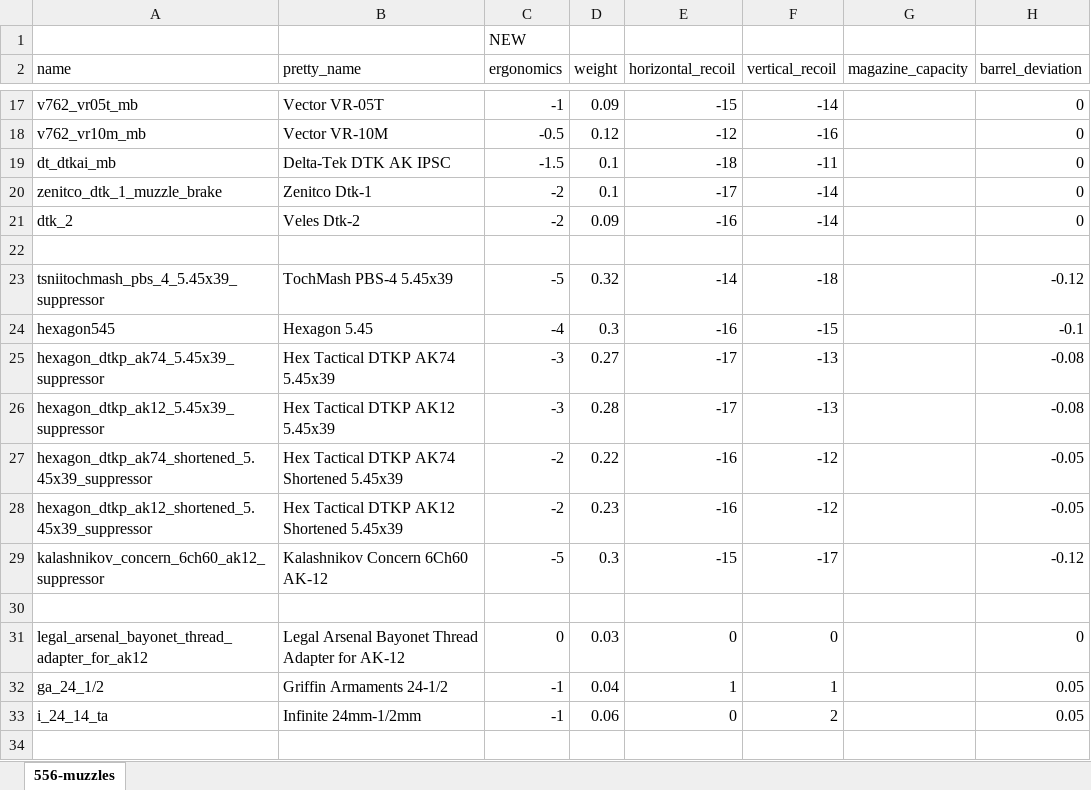
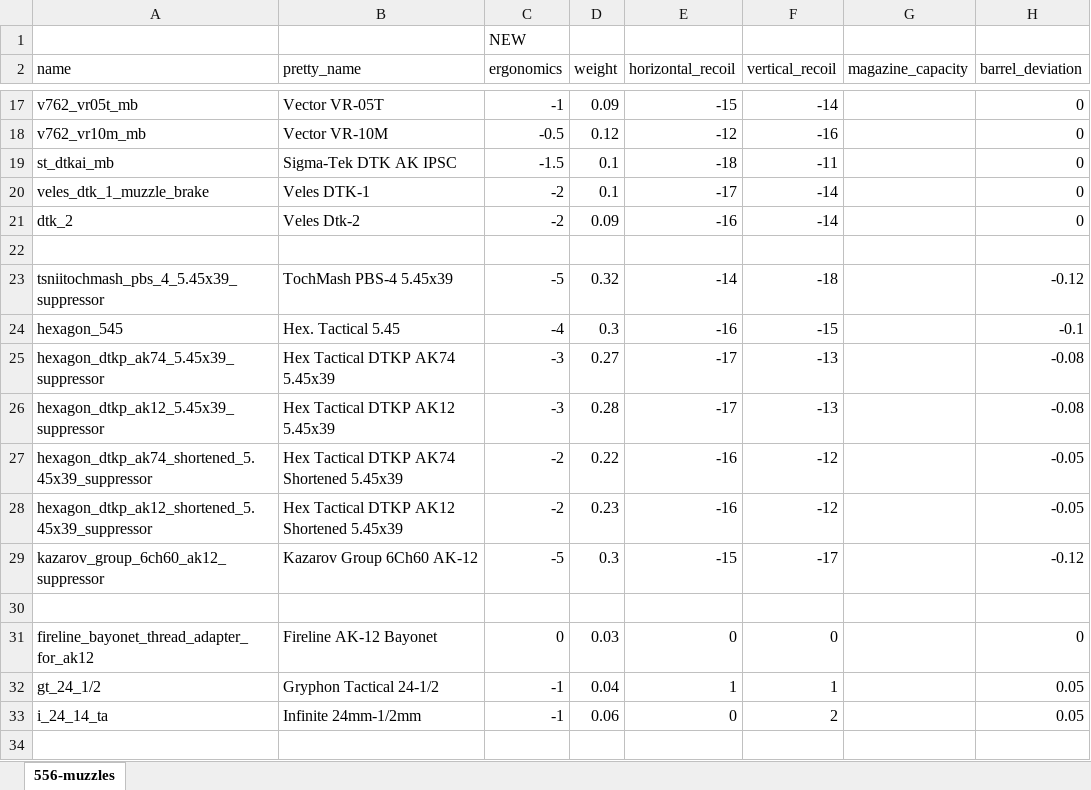
Before and after one commit to recoil-group/deadline-balancing, an Excel workbook: changes/545-muzzles.xlsx, sheet 556-muzzles, drawn as a sheet; only a part is shown, gaps mark what is left out; values as stored, in another font and other column widths than the file's, no borders; the diff covers the shown part only; the diff names each change by its address in the sheet, - before the commit and + after, or states it on an @@ line.

Commit message:
Port missed 5.45/5.56 muzzle rows, fix vector bipods row
- 545-muzzles: record 13 missing renames and port the stock AK brakes, DTK-1, Sigma-Tek, AK-12K, 6Ch60, Hex 5.45 and Gryphon rows
- 556-muzzles: apply Equinox AE//01 and Breezer renames and port; match Warden/Oppressor damage to the 308 sheet (0.01)
- bipods: rename Vector row to SCALAR
- regenerate 0.25.4 changelog

```diff
--- a/changes/545-muzzles.xlsx (sheet 556-muzzles)
+++ b/changes/545-muzzles.xlsx (sheet 556-muzzles)
-A19 (name): dt_dtkai_mb
+A19 (name): st_dtkai_mb
-B19 (pretty_name): Delta-Tek DTK AK IPSC
+B19 (pretty_name): Sigma-Tek DTK AK IPSC
-A20 (name): zenitco_dtk_1_muzzle_brake
+A20 (name): veles_dtk_1_muzzle_brake
-B20 (pretty_name): Zenitco Dtk-1
+B20 (pretty_name): Veles DTK-1
-A24 (name): hexagon545
+A24 (name): hexagon_545
-B24 (pretty_name): Hexagon 5.45
+B24 (pretty_name): Hex. Tactical 5.45
-A29 (name): kalashnikov_concern_6ch60_ak12_suppressor
+A29 (name): kazarov_group_6ch60_ak12_suppressor
-B29 (pretty_name): Kalashnikov Concern 6Ch60 AK-12
+B29 (pretty_name): Kazarov Group 6Ch60 AK-12
-A31 (name): legal_arsenal_bayonet_thread_adapter_for_ak12
+A31 (name): fireline_bayonet_thread_adapter_for_ak12
-B31 (pretty_name): Legal Arsenal Bayonet Thread Adapter for AK-12
+B31 (pretty_name): Fireline AK-12 Bayonet
-A32 (name): ga_24_1/2
+A32 (name): gt_24_1/2
-B32 (pretty_name): Griffin Armaments 24-1/2
+B32 (pretty_name): Gryphon Tactical 24-1/2
```
Also changed, not shown: 16 edited cells elsewhere in this sheet, changes/556-muzzles.xlsx, 6 other files.
